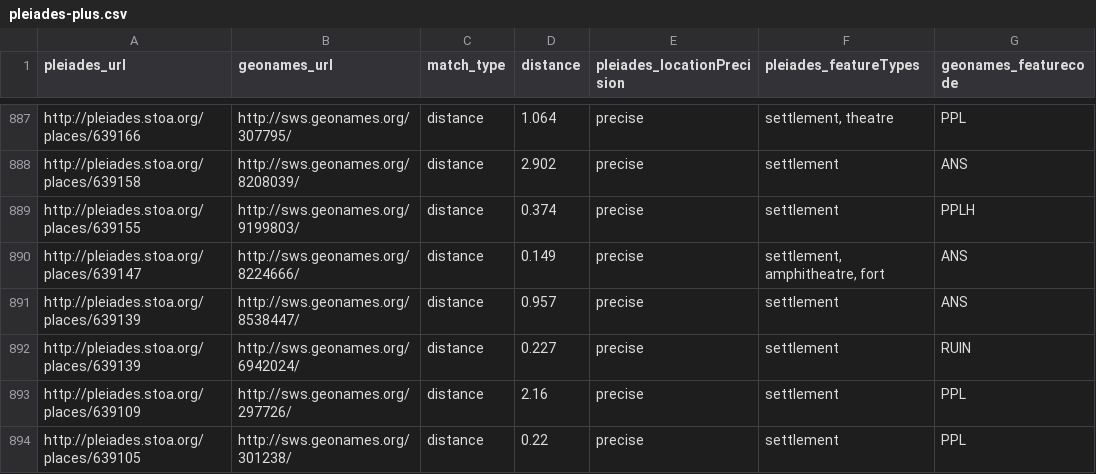
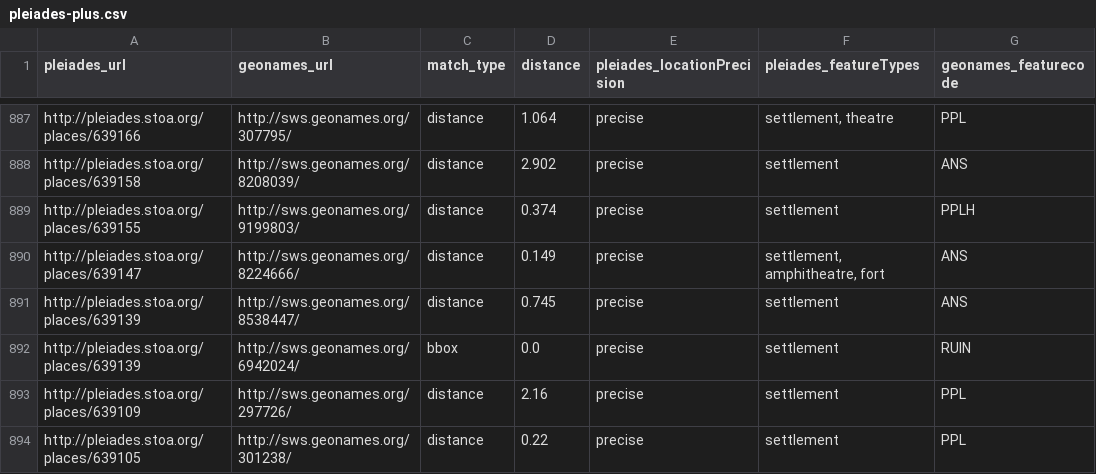
Before and after one commit to ryanfb/pleiades-plus, a CSV file: data/pleiades-plus.csv, drawn as a sheet; only a part is shown, gaps mark what is left out.

Commit message:
2016-06-07 pleiades-plus.csv update

```diff
--- a/data/pleiades-plus.csv
+++ b/data/pleiades-plus.csv
@@ -890,4 +890,4 @@ http://pleiades.stoa.org/places/639155,http://sws.geonames.org/9199803/,distance
 http://pleiades.stoa.org/places/639147,http://sws.geonames.org/8224666/,distance,0.149,precise,"settlement, amphitheatre, fort",ANS
-http://pleiades.stoa.org/places/639139,http://sws.geonames.org/8538447/,distance,0.957,precise,"settlement",ANS
-http://pleiades.stoa.org/places/639139,http://sws.geonames.org/6942024/,distance,0.227,precise,"settlement",RUIN
+http://pleiades.stoa.org/places/639139,http://sws.geonames.org/8538447/,distance,0.745,precise,"settlement",ANS
+http://pleiades.stoa.org/places/639139,http://sws.geonames.org/6942024/,bbox,0.0,precise,"settlement",RUIN
 http://pleiades.stoa.org/places/639109,http://sws.geonames.org/297726/,distance,2.16,precise,"settlement",PPL
```
